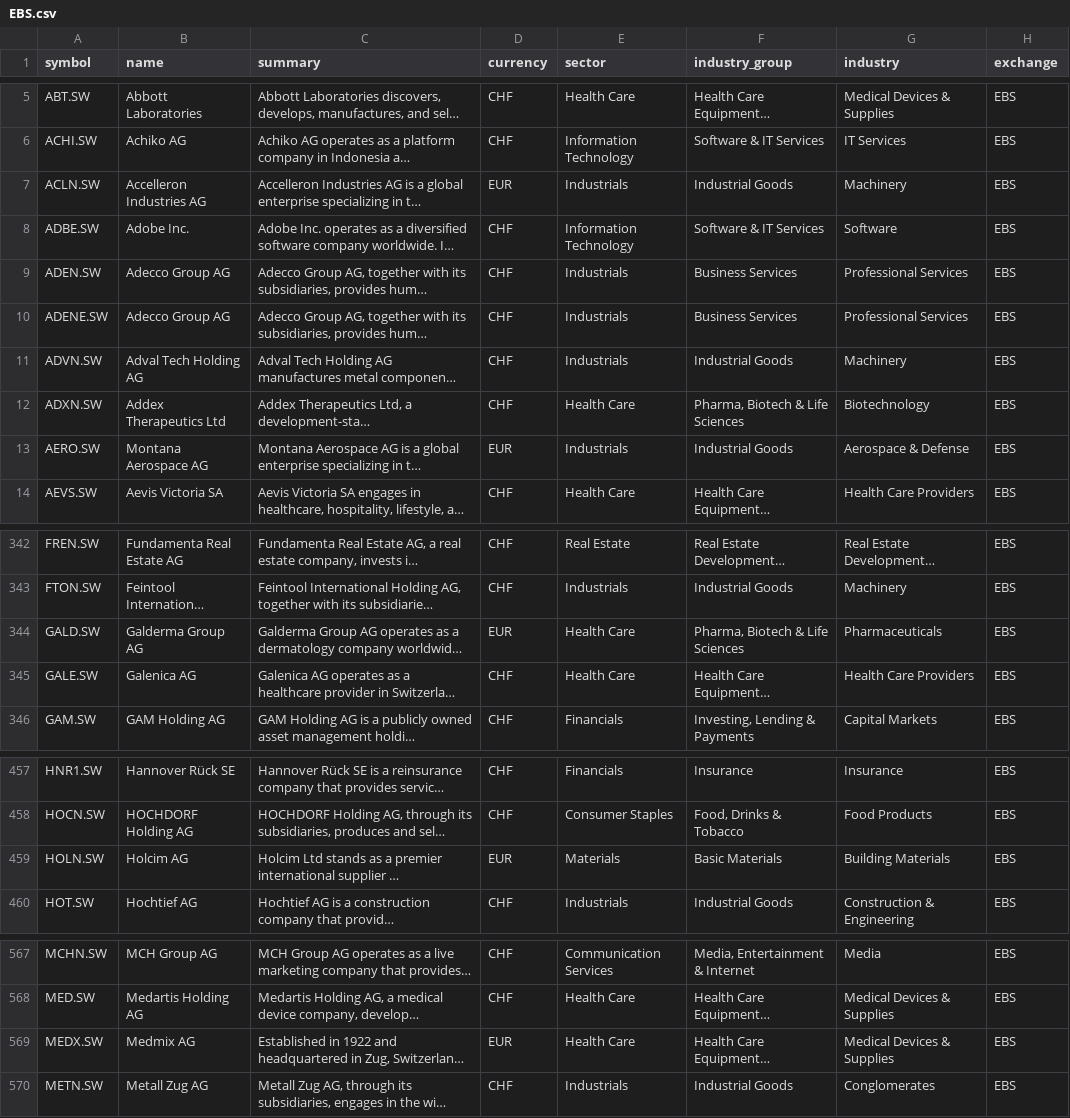
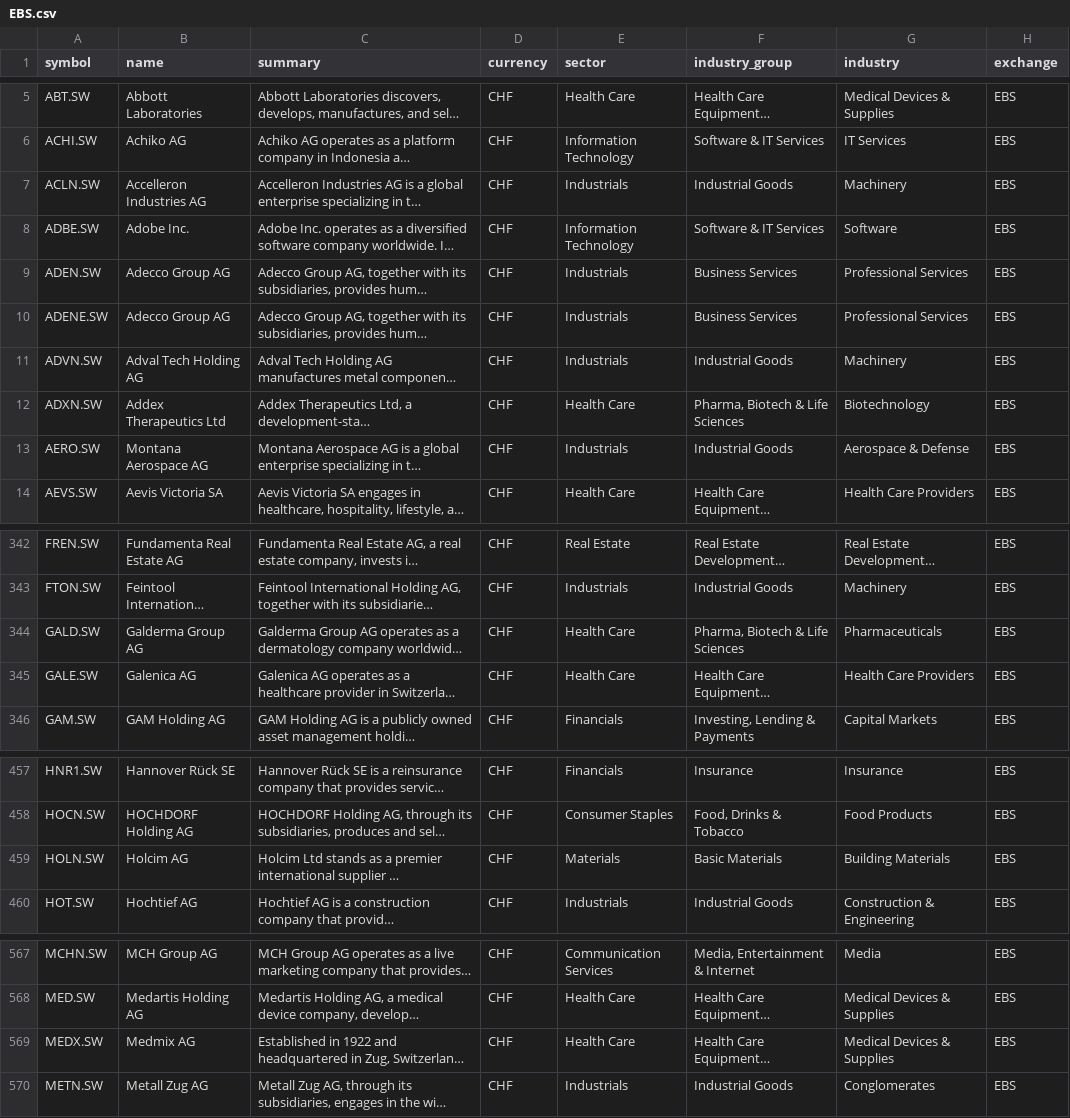
Before and after one commit to JerBouma/FinanceDatabase, a CSV file: database/equities/EBS.csv, drawn as a sheet; only a part is shown, gaps mark what is left out; long unchanged cells end in …; the diff covers the shown part only; the diff names each change by its address in the sheet, - before the commit and + after, or states it on an @@ line.

Commit message:
Correct trading currencies that differ from the exchange quote

```diff
--- a/database/equities/EBS.csv
+++ b/database/equities/EBS.csv
-D7 (currency): EUR
+D7 (currency): CHF
-D13 (currency): EUR
+D13 (currency): CHF
-D344 (currency): EUR
+D344 (currency): CHF
-D459 (currency): EUR
+D459 (currency): CHF
-D569 (currency): EUR
+D569 (currency): CHF
```
Also changed, not shown: 3 edited cells elsewhere in this file, database/equities/STO.csv, 1 other file.
